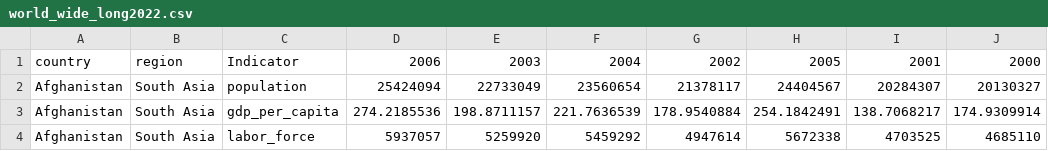
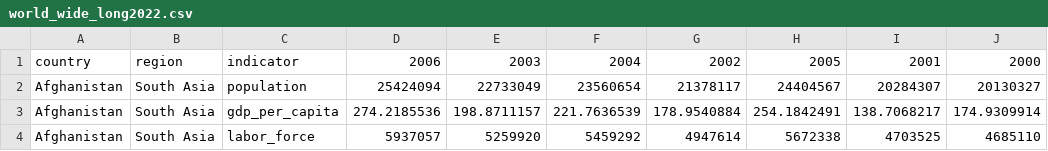
Before and after one commit to jlmanthey/Rdata, a CSV file: world_wide_long2022.csv, drawn as a sheet; only a part is shown; the diff names each change by its address in the sheet, - before the commit and + after, or states it on an @@ line.

```diff
--- a/world_wide_long2022.csv
+++ b/world_wide_long2022.csv
-C1: Indicator
+C1: indicator
```
Also changed, not shown: world_long2022.csv.
